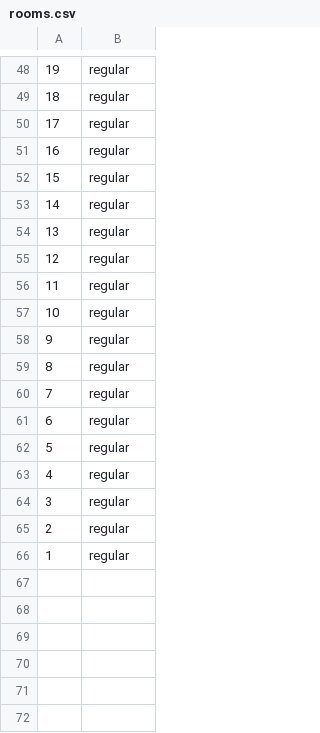
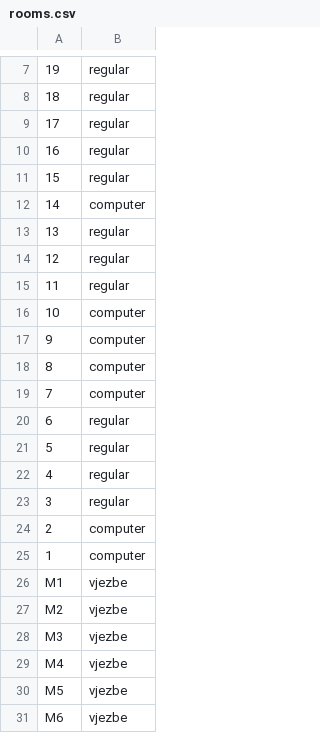
Before and after one commit to haris-sabotic/project-tomoyo, a CSV file: backend/import/rooms.csv, drawn as a sheet; only a part is shown, gaps mark what is left out; addresses are those after the commit; the diff covers the shown part only; the diff names each change by its address in the sheet, - before the commit and + after, or states it on an @@ line.

```diff
--- a/backend/import/rooms.csv
+++ b/backend/import/rooms.csv
-B12: regular
+B12: computer
-B16:B19: regular
+B16:B19: computer
-B24:B25: regular
+B24:B25: computer
+row 26: M1 | vjezbe
+row 27: M2 | vjezbe
+row 28: M3 | vjezbe
+row 29: M4 | vjezbe
+row 30: M5 | vjezbe
+row 31: M6 | vjezbe
```
Also changed, not shown: 1 added row, 42 removed rows and 3 edited cells elsewhere in this file, backend/import/relations.csv, backend/import/subjects.csv, 17 other files.
